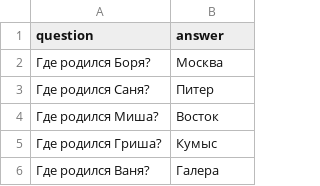
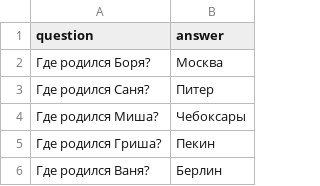
Before and after one commit to allash/spring-framework-01, a CSV file: src/main/resources/quiz.csv, drawn as a sheet.

Commit message:
[wip]

```diff
--- a/src/main/resources/quiz.csv
+++ b/src/main/resources/quiz.csv
@@ -3,4 +3,4 @@ question,answer
 Где родился Саня?,Питер
-Где родился Миша?,Восток
-Где родился Гриша?,Кумыс
-Где родился Ваня?,Галера
+Где родился Миша?,Чебоксары
+Где родился Гриша?,Пекин
+Где родился Ваня?,Берлин
```
